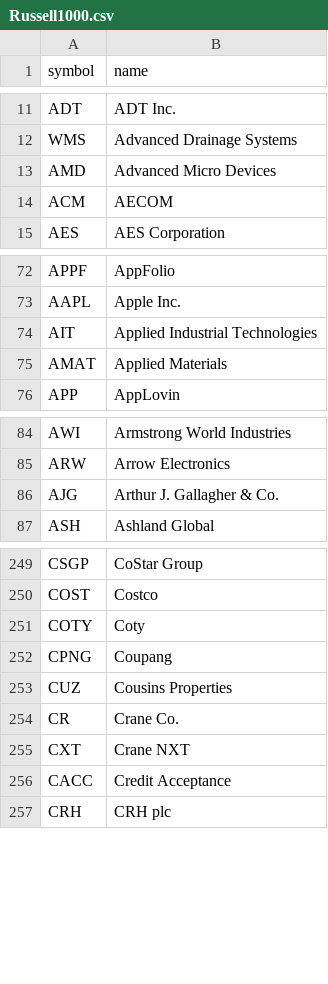
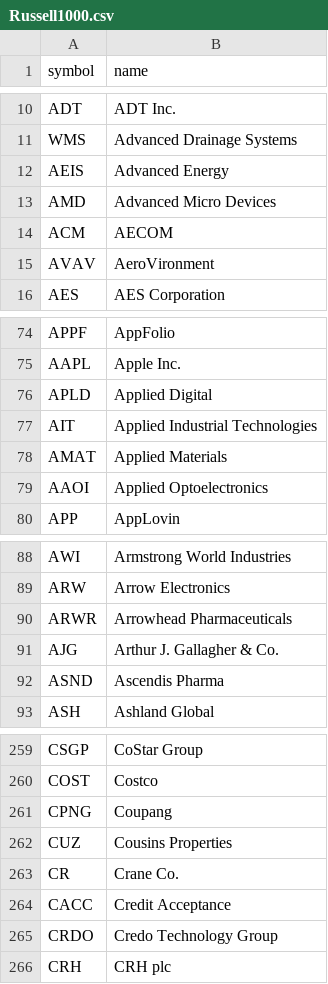
Before and after one commit to harryguiacorn/Ichimoku-Cloud-Signal-Python, a CSV file: asset_list/Russell1000.csv, drawn as a sheet; only a part is shown, gaps mark what is left out; removed rows and columns are numbered as before the commit, all else as after; the diff covers the shown part only; the diff names each change by its address in the sheet, - before the commit and + after, or states it on an @@ line.

Commit message:
daily updates committed from colab - Russel 1000

```diff
--- a/asset_list/Russell1000.csv
+++ b/asset_list/Russell1000.csv
+row 12: AEIS | Advanced Energy
+row 15: AVAV | AeroVironment
+row 76: APLD | Applied Digital
+row 79: AAOI | Applied Optoelectronics
+row 90: ARWR | Arrowhead Pharmaceuticals
+row 92: ASND | Ascendis Pharma
-row 251: COTY | Coty
-row 255: CXT | Crane NXT
+row 265: CRDO | Credo Technology Group
```
Also changed, not shown: 16 added rows, 11 removed rows, 1 moved row and 1 edited cell elsewhere in this file, 1 other file.
